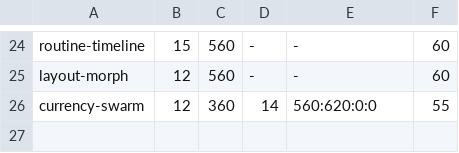
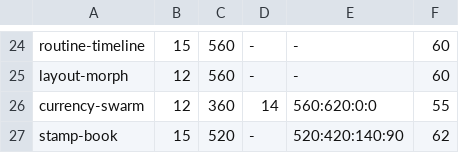
Before and after one commit to rock3r/bioparco, a TSV file: recordings/previews/previews.tsv, drawn as a sheet; only a part is shown, gaps mark what is left out; the diff names each change by its address in the sheet, - before the commit and + after, or states it on an @@ line.

Commit message:
Add the stamp-book specimen, after Adi's stamp book animation (#70)
A small book with a frosted, coloured cover: the stamps inside show through it as soft blurs. Hover it and the cover swings open toward you, hinged on the back board's spine, while two stamps slide out, a pale line-drawn sparrow and a loud teal bird over waves; move away and they tuck back in before the cover shuts. Dots underneath recolour it gold, magenta or black. A click, Space or Enter pins it open for touch and keyboards.

The hover rules (HoverLatch.kt), the stamps' perforations (Perforation.kt) and swatch cycling are plain Kotlin, test-first. StampBookMotionTest and SwatchKeysTest drive the specimen in a scene: a quick hover in and out leaves the stamps tucked in, and Space on a focused swatch picks it rather than opening the book.

Every frame only copies images baked once at startup, including each colourway's cover face in six frost levels, so the turning cover is always one image through its perspective. FrameBudgetBenchmark (opt-in) puts a whole software frame at 2.5-4.3 ms median, 6 ms worst. Window traces under Xvfb hold 60 Hz on SOFTWARE_FAST; SOFTWARE_COMPAT's Java2D copy costs more, as it does squeeze-progress on the same VM.

Wired into the showcase, the Spectre recordings, the preview settings and the docs.

Closes #52.

```diff
--- a/recordings/previews/previews.tsv
+++ b/recordings/previews/previews.tsv
+row 27: stamp-book | 15 | 520 | - | 520:420:140:90 | 62
```
Also changed, not shown: 34 other files.
